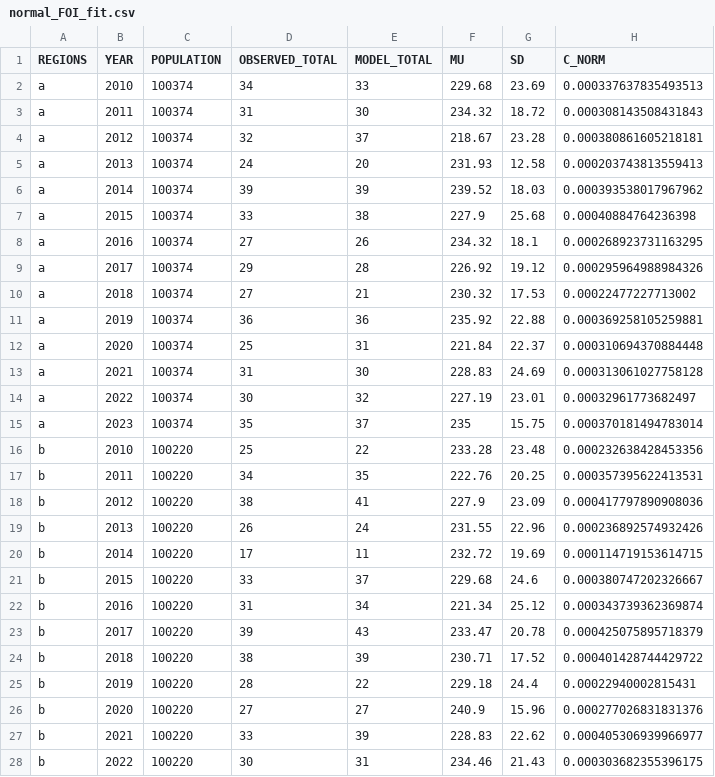
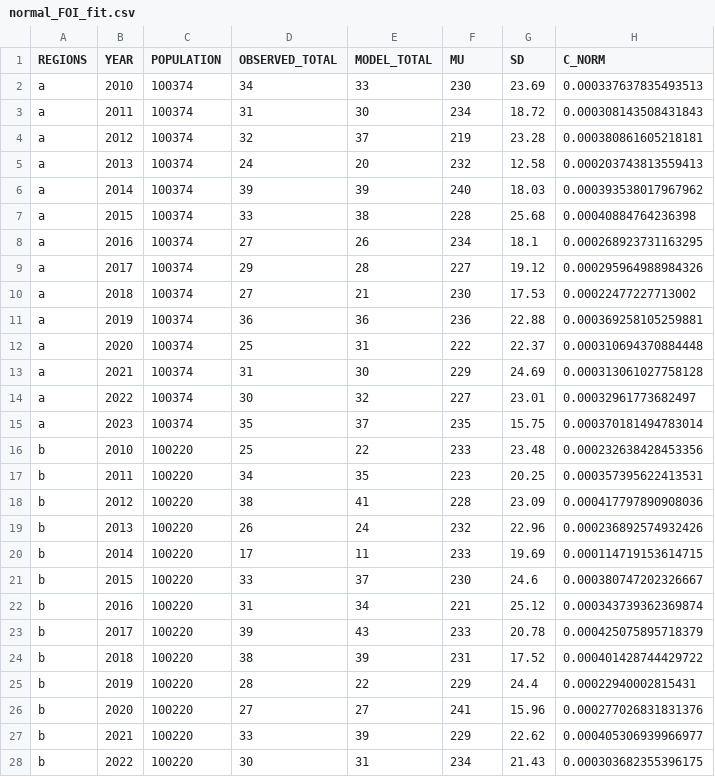
Before and after one commit to giomarini/epiCurve-repository, a CSV file: normal_FOI_fit.csv, drawn as a sheet; only a part is shown; the diff covers the shown part only.

```diff
--- a/normal_FOI_fit.csv
+++ b/normal_FOI_fit.csv
@@ -1,28 +1,28 @@
 "REGIONS","YEAR","POPULATION","OBSERVED_TOTAL","MODEL_TOTAL","MU","SD","C_NORM"
-"a","2010",100374,34,33,229.68,23.69,0.000337637835493513
-"a","2011",100374,31,30,234.32,18.72,0.000308143508431843
-"a","2012",100374,32,37,218.67,23.28,0.000380861605218181
-"a","2013",100374,24,20,231.93,12.58,0.000203743813559413
-"a","2014",100374,39,39,239.52,18.03,0.000393538017967962
-"a","2015",100374,33,38,227.9,25.68,0.00040884764236398
-"a","2016",100374,27,26,234.32,18.1,0.000268923731163295
-"a","2017",100374,29,28,226.92,19.12,0.000295964988984326
-"a","2018",100374,27,21,230.32,17.53,0.00022477227713002
-"a","2019",100374,36,36,235.92,22.88,0.000369258105259881
-"a","2020",100374,25,31,221.84,22.37,0.000310694370884448
-"a","2021",100374,31,30,228.83,24.69,0.000313061027758128
-"a","2022",100374,30,32,227.19,23.01,0.00032961773682497
+"a","2010",100374,34,33,230,23.69,0.000337637835493513
+"a","2011",100374,31,30,234,18.72,0.000308143508431843
+"a","2012",100374,32,37,219,23.28,0.000380861605218181
+"a","2013",100374,24,20,232,12.58,0.000203743813559413
+"a","2014",100374,39,39,240,18.03,0.000393538017967962
+"a","2015",100374,33,38,228,25.68,0.00040884764236398
+"a","2016",100374,27,26,234,18.1,0.000268923731163295
+"a","2017",100374,29,28,227,19.12,0.000295964988984326
+"a","2018",100374,27,21,230,17.53,0.00022477227713002
+"a","2019",100374,36,36,236,22.88,0.000369258105259881
+"a","2020",100374,25,31,222,22.37,0.000310694370884448
+"a","2021",100374,31,30,229,24.69,0.000313061027758128
+"a","2022",100374,30,32,227,23.01,0.00032961773682497
 "a","2023",100374,35,37,235,15.75,0.000370181494783014
-"b","2010",100220,25,22,233.28,23.48,0.000232638428453356
-"b","2011",100220,34,35,222.76,20.25,0.000357395622413531
-"b","2012",100220,38,41,227.9,23.09,0.000417797890908036
-"b","2013",100220,26,24,231.55,22.96,0.000236892574932426
-"b","2014",100220,17,11,232.72,19.69,0.000114719153614715
-"b","2015",100220,33,37,229.68,24.6,0.000380747202326667
-"b","2016",100220,31,34,221.34,25.12,0.000343739362369874
-"b","2017",100220,39,43,233.47,20.78,0.000425075895718379
-"b","2018",100220,38,39,230.71,17.52,0.000401428744429722
-"b","2019",100220,28,22,229.18,24.4,0.00022940002815431
-"b","2020",100220,27,27,240.9,15.96,0.000277026831831376
-"b","2021",100220,33,39,228.83,22.62,0.000405306939966977
-"b","2022",100220,30,31,234.46,21.43,0.000303682355396175
+"b","2010",100220,25,22,233,23.48,0.000232638428453356
+"b","2011",100220,34,35,223,20.25,0.000357395622413531
+"b","2012",100220,38,41,228,23.09,0.000417797890908036
+"b","2013",100220,26,24,232,22.96,0.000236892574932426
+"b","2014",100220,17,11,233,19.69,0.000114719153614715
+"b","2015",100220,33,37,230,24.6,0.000380747202326667
+"b","2016",100220,31,34,221,25.12,0.000343739362369874
+"b","2017",100220,39,43,233,20.78,0.000425075895718379
+"b","2018",100220,38,39,231,17.52,0.000401428744429722
+"b","2019",100220,28,22,229,24.4,0.00022940002815431
+"b","2020",100220,27,27,241,15.96,0.000277026831831376
+"b","2021",100220,33,39,229,22.62,0.000405306939966977
+"b","2022",100220,30,31,234,21.43,0.000303682355396175
```
Also changed, not shown: 113 edited cells elsewhere in this file, 5 other files.
